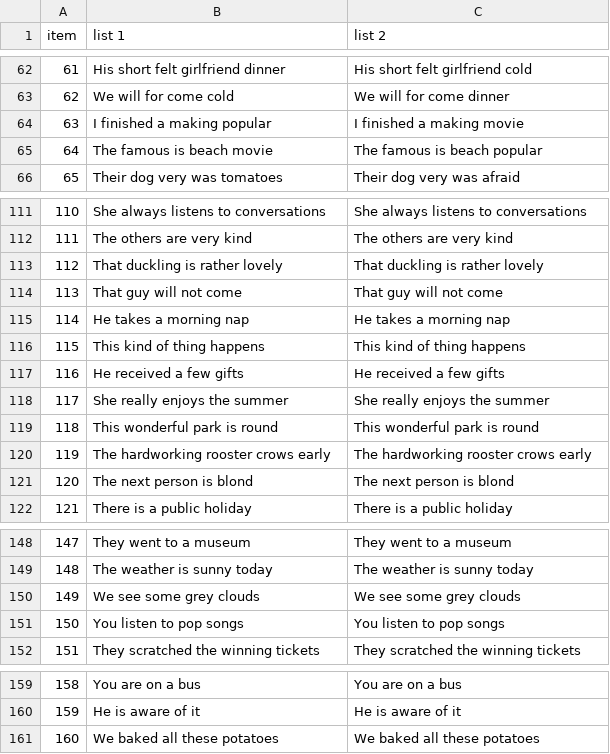
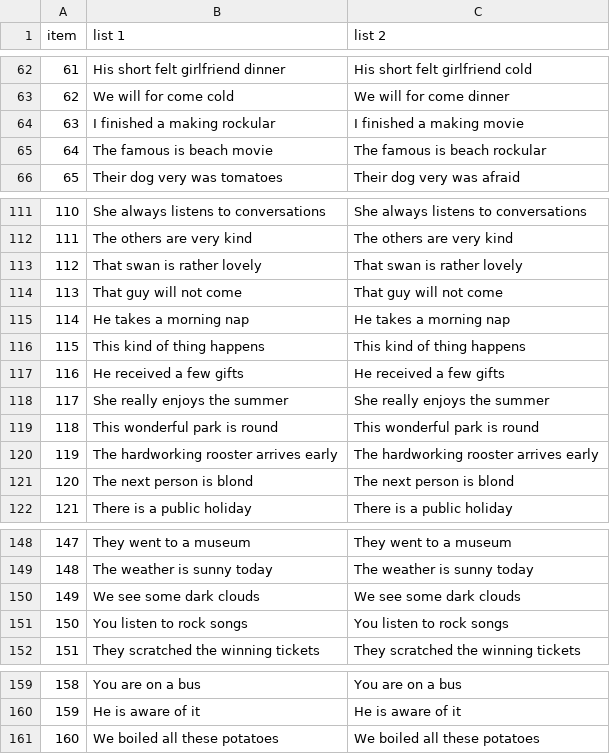
Before and after one commit to psych251/mirault2018, a CSV file: experiment/stimuli.csv, drawn as a sheet; only a part is shown, gaps mark what is left out; the diff covers the shown part only.

```diff
--- a/experiment/stimuli.csv
+++ b/experiment/stimuli.csv
@@ -63,4 +63,4 @@
 62,We will for come cold,We will for come dinner
-63,I finished a making popular,I finished a making movie
-64,The famous is beach movie,The famous is beach popular
+63,I finished a making rockular,I finished a making movie
+64,The famous is beach movie,The famous is beach rockular
 65,Their dog very was tomatoes,Their dog very was afraid
@@ -112,3 +112,3 @@
 111,The others are very kind,The others are very kind
-112,That duckling is rather lovely,That duckling is rather lovely
+112,That swan is rather lovely,That swan is rather lovely
 113,That guy will not come,That guy will not come
@@ -119,3 +119,3 @@
 118,This wonderful park is round,This wonderful park is round
-119,The hardworking rooster crows early,The hardworking rooster crows early
+119,The hardworking rooster arrives early,The hardworking rooster arrives early
 120,The next person is blond,The next person is blond
@@ -149,4 +149,4 @@
 148,The weather is sunny today,The weather is sunny today
-149,We see some grey clouds,We see some grey clouds
-150,You listen to pop songs,You listen to pop songs
+149,We see some dark clouds,We see some dark clouds
+150,You listen to rock songs,You listen to rock songs
 151,They scratched the winning tickets,They scratched the winning tickets
@@ -160,2 +160,2 @@
 159,He is aware of it,He is aware of it
-160,We baked all these potatoes,We baked all these potatoes
+160,We boiled all these potatoes,We boiled all these potatoes
```
Also changed, not shown: 13 edited cells elsewhere in this file, 1 other file.
